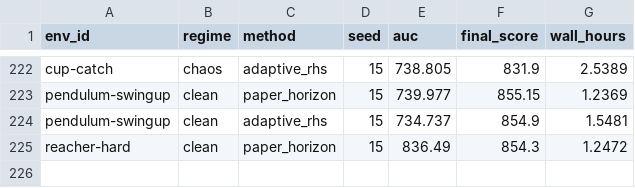
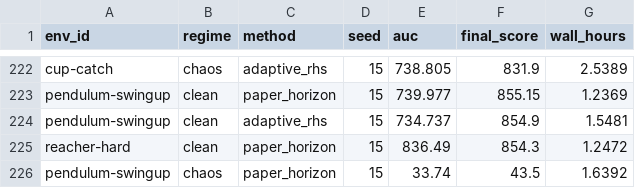
Before and after one commit to gguiomar/tdmpc2-jax, a CSV file: runs/results/corl_compact_v3/tables/main_auc_scores.csv, drawn as a sheet; only a part is shown, gaps mark what is left out; the diff names each change by its address in the sheet, - before the commit and + after, or states it on an @@ line.

```diff
--- a/runs/results/corl_compact_v3/tables/main_auc_scores.csv
+++ b/runs/results/corl_compact_v3/tables/main_auc_scores.csv
+row 226: pendulum-swingup | chaos | paper_horizon | 15 | 33.74 | 43.5 | 1.6392
```
Also changed, not shown: runs/results/corl_compact_v3/tables/compute_runtime.csv, runs/results/corl_compact_v3/tables/main_final_scores.csv, 11 other files.
